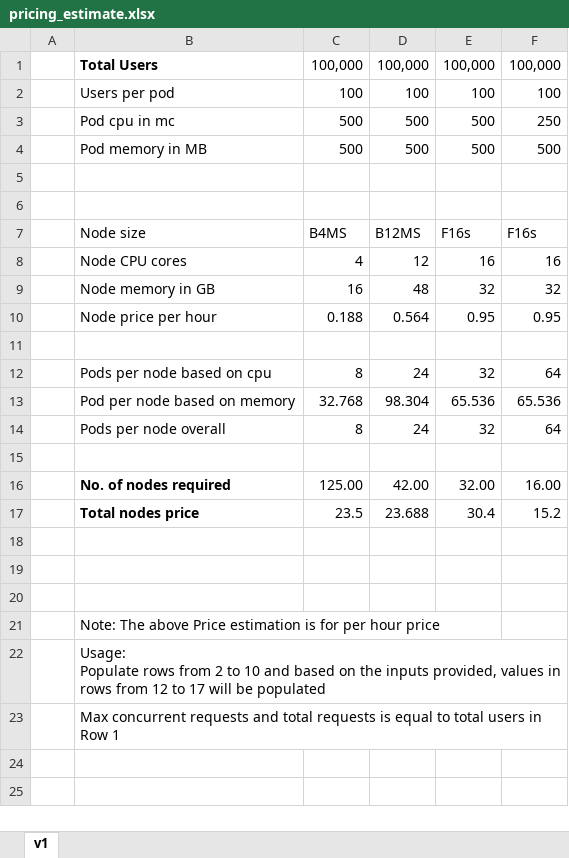
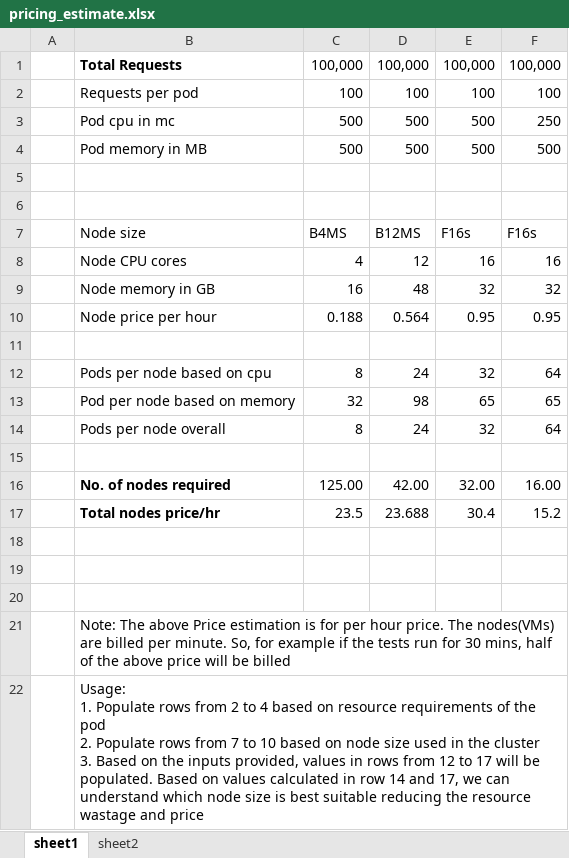
Before and after one commit to pranaysahith/p-k8-jmeter-test-engine-v1, an Excel workbook: utils/pricing_estimate.xlsx, sheet sheet1, drawn as a sheet; values as stored, in another font and other column widths than the file's, no borders; removed rows and columns are numbered as before the commit, all else as after; ↵ is a line break in a cell; the diff names each change by its address in the sheet, - before the commit and + after, or states it on an @@ line.

Commit message:
update with bigger range of total requests

```diff
--- a/utils/pricing_estimate.xlsx (sheet sheet1)
+++ b/utils/pricing_estimate.xlsx (sheet sheet1)
-sheet tab: v1
+sheet tab: sheet1
+sheet tab: sheet2
-B1: Total Users
+B1: Total Requests
-B2: Users per pod
+B2: Requests per pod
-row 13:  | Pod per node based on memory | 32.768 | 98.304 | 65.536 | 65.536
+row 13:  | Pod per node based on memory | 32 | 98 | 65 | 65
-B17: Total nodes price
+B17: Total nodes price/hr
-B21: …per hour price
+B21: …per hour price. The nodes(VMs) are billed per minute. So, for example if the tests run for 30 mins, half of the above price will be billed
+B21:F21 merged
-B22: Usage: ↵ Populate rows from 2 to 10 and based on the inputs provided, values in rows from 12 to 17 will be populated
+B22: Usage: ↵ 1. Populate rows from 2 to 4 based on resource requirements of the pod ↵ 2. Populate rows from 7 to 10 based on node size used in the cluster ↵ 3. Based on the inputs provided, values in rows from 12 to 17 will be populated. Based on values calculated in row 14 and 17, we can understand which node size is best suitable reducing the resource wastage and price
+B22:F22 merged
-row 23:  | Max concurrent requests and total requests is equal to total users in Row 1
```
